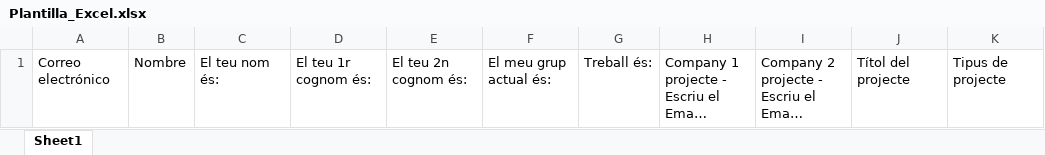
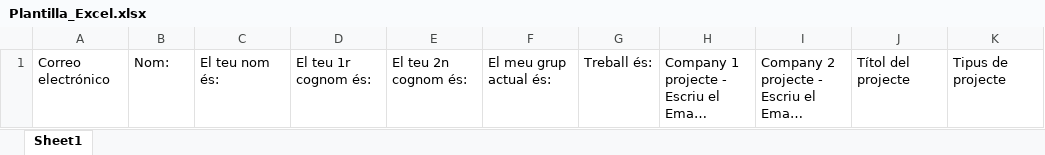
Before and after one commit to MonlauDeveloper/WebJornadaAutomocio, an Excel workbook: storage/app/public/csv_uploads/Plantilla_Excel.xlsx, sheet Sheet1, drawn as a sheet; only a part is shown; long unchanged cells end in …; values as stored, in another font and other column widths than the file's, no borders; table styles not drawn; the diff names each change by its address in the sheet, - before the commit and + after, or states it on an @@ line.

```diff
--- a/storage/app/public/csv_uploads/Plantilla_Excel.xlsx (sheet Sheet1)
+++ b/storage/app/public/csv_uploads/Plantilla_Excel.xlsx (sheet Sheet1)
-B1: Nombre
+B1: Nom:
```
Also changed, not shown: 7 other files.
